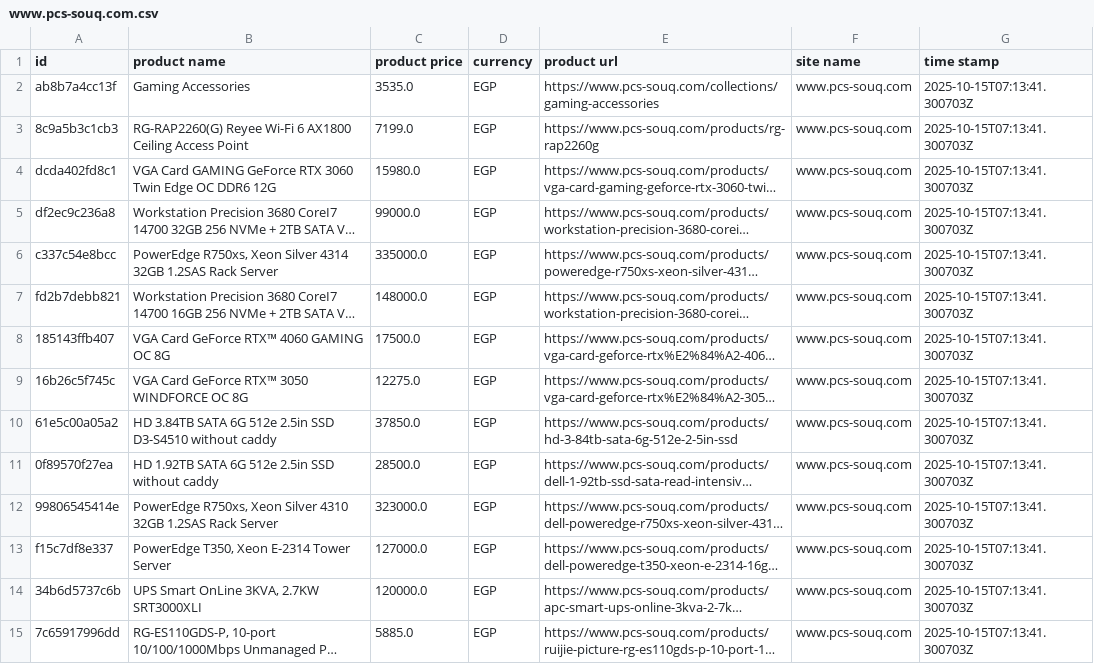
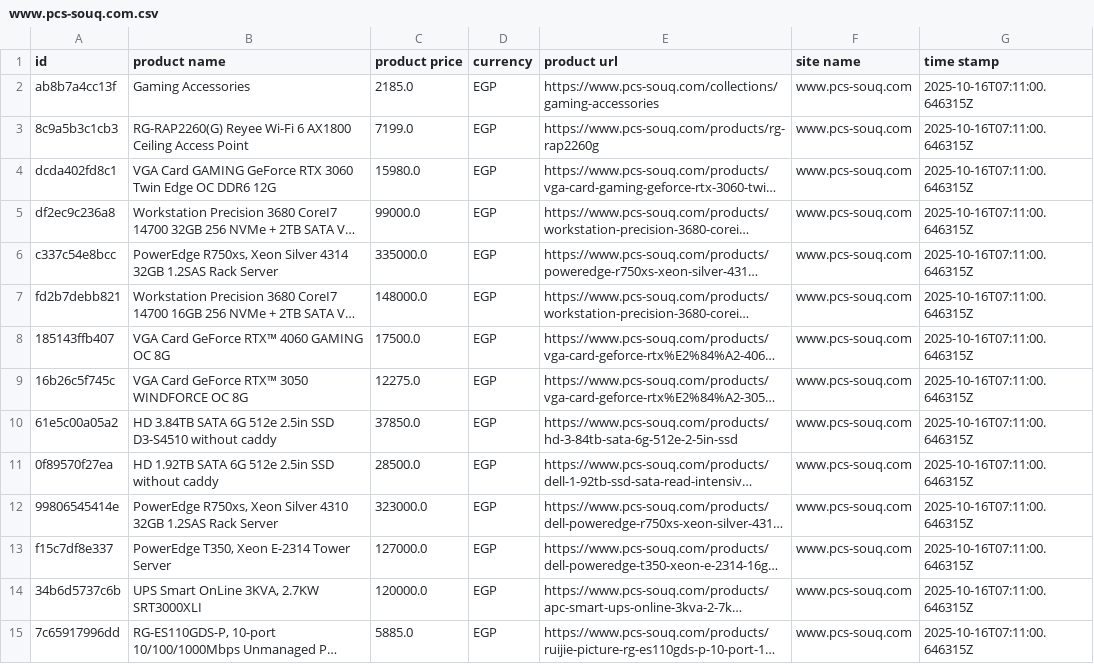
Before and after one commit to Mohanad1206/v8, a CSV file: data/raw/www.pcs-souq.com.csv, drawn as a sheet; only a part is shown; long unchanged cells end in …; the diff covers the shown part only; the diff names each change by its address in the sheet, - before the commit and + after, or states it on an @@ line.

```diff
--- a/data/raw/www.pcs-souq.com.csv
+++ b/data/raw/www.pcs-souq.com.csv
-C2 (product price): 3535.0
+C2 (product price): 2185.0
-G2:G15 (time stamp): 2025-10-15T07:13:41.300703Z
+G2:G15 (time stamp): 2025-10-16T07:11:00.646315Z
```
Also changed, not shown: 1 added row and 59 edited cells elsewhere in this file, data/combined/products_clean.csv, data/combined/products_raw.csv, 38 other files.
